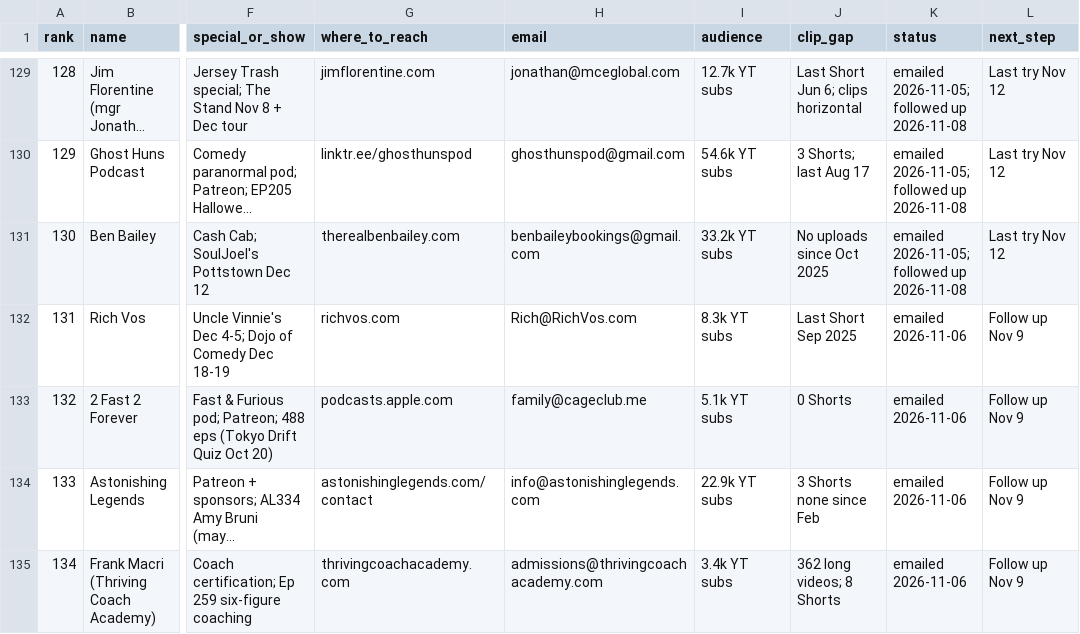
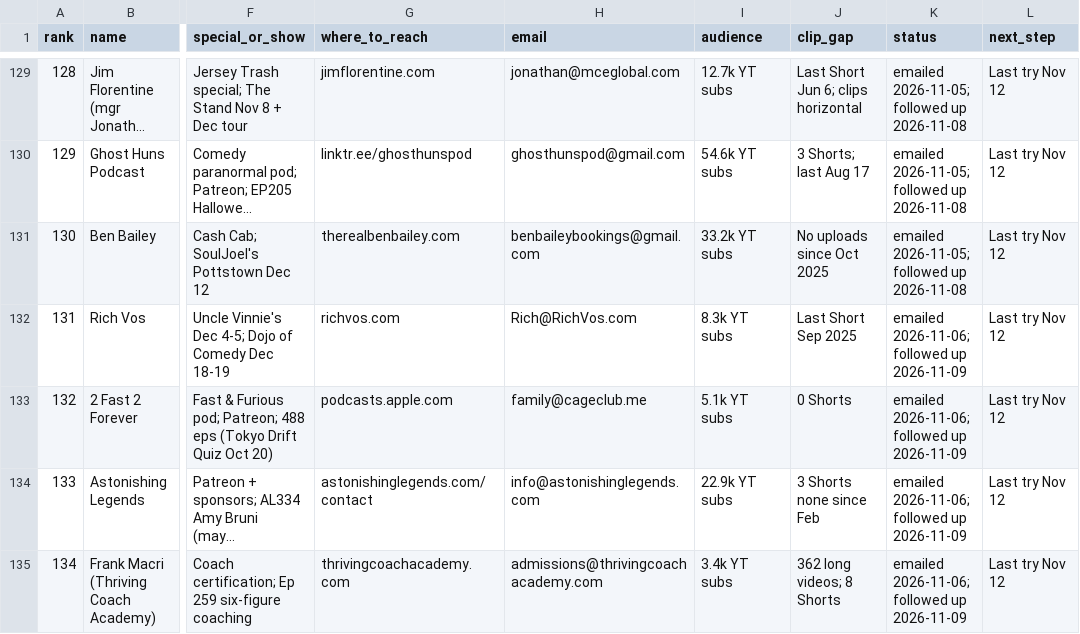
Before and after one commit to amdadmaui-beep/auto-aesprites, a CSV file: outreach/prospects.csv, drawn as a sheet; only a part is shown, gaps mark what is left out; long unchanged cells end in …; the diff covers the shown part only; the diff names each change by its address in the sheet, - before the commit and + after, or states it on an @@ line.

```diff
--- a/outreach/prospects.csv
+++ b/outreach/prospects.csv
-K132:K135 (status): emailed 2026-11-06
+K132:K135 (status): emailed 2026-11-06; followed up 2026-11-09
-L132:L135 (next_step): Follow up Nov 9
+L132:L135 (next_step): Last try Nov 12
```
Also changed, not shown: 14 edited cells elsewhere in this file.
